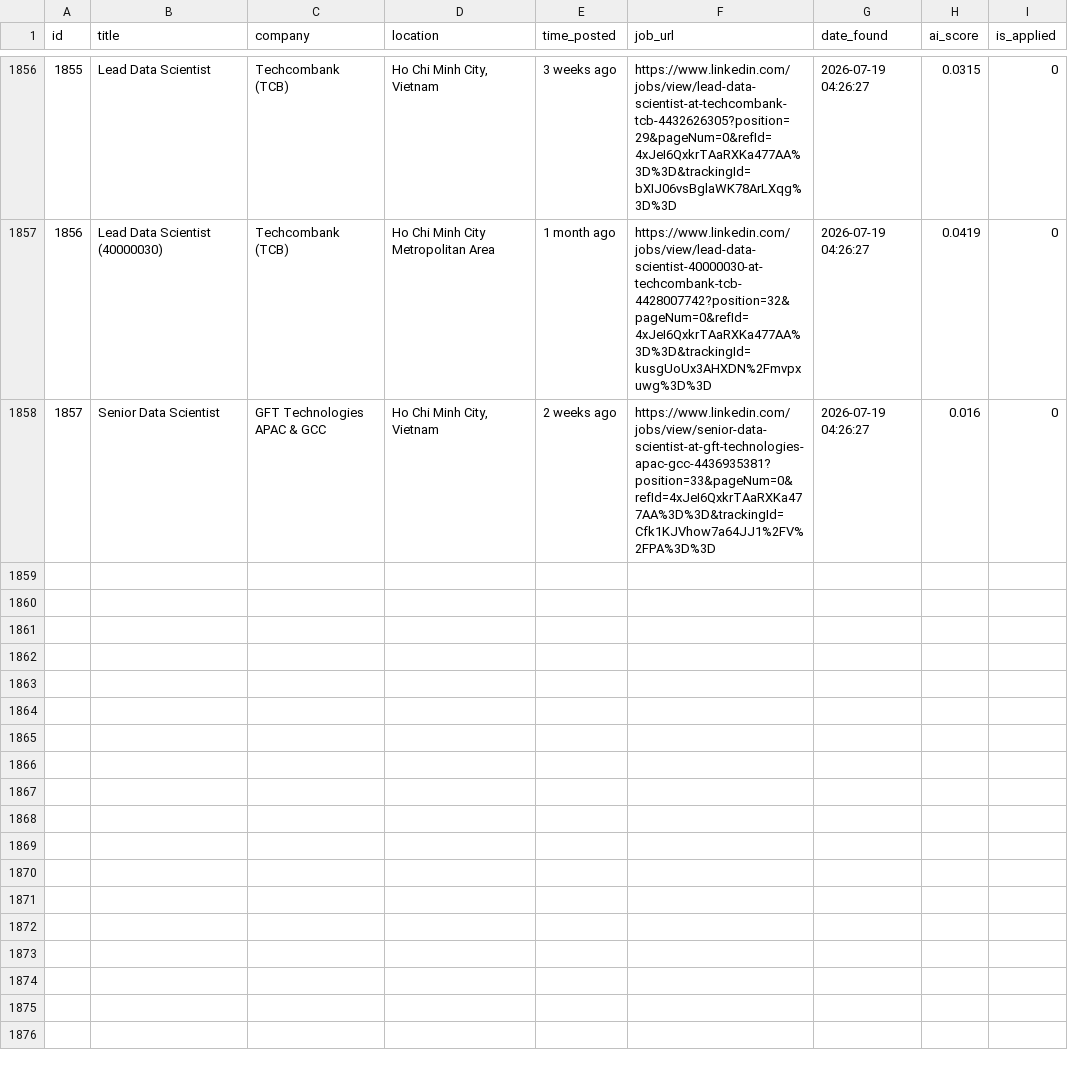
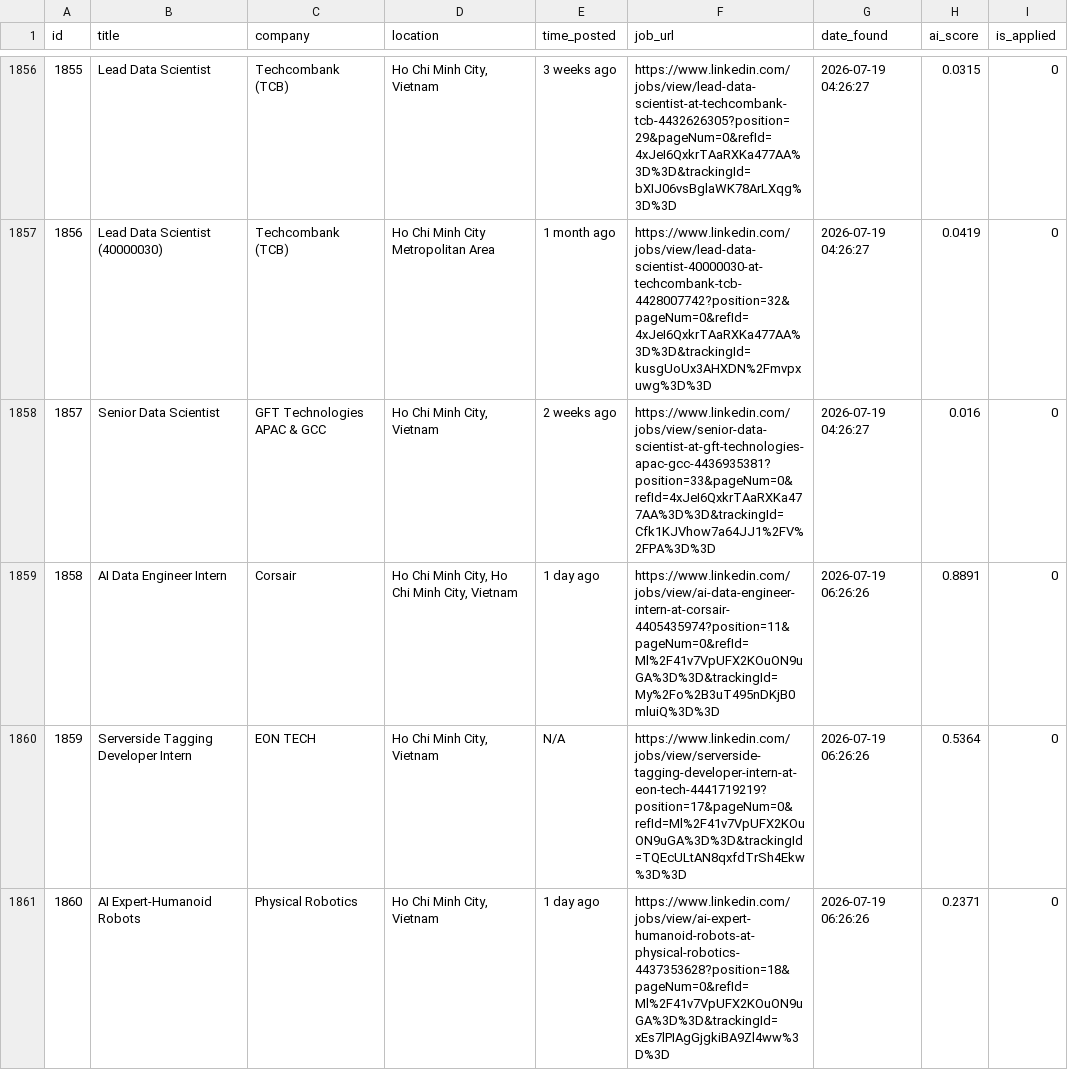
Before and after one commit to trunnguyen/Personal-Project, a CSV file: autonomous_job_finder/data/jobs.csv, drawn as a sheet; only a part is shown, gaps mark what is left out; the diff names each change by its address in the sheet, - before the commit and + after, or states it on an @@ line.

```diff
--- a/autonomous_job_finder/data/jobs.csv
+++ b/autonomous_job_finder/data/jobs.csv
+row 1859: 1858 | AI Data Engineer Intern | Corsair | Ho Chi Minh City, Ho Chi Minh City, Vietnam | 1 day ago | https://www.linkedin.com/jobs/view/ai-data-engineer-intern-at-corsair-4405435974?position=11&pageNum=0&refId=Ml%2F41v7VpUFX2KOuON9uGA%3D%3D&trackingId=My%2Fo%2B3uT495nDKjB0mluiQ%3D%3D | 2026-07-19 06:26:26 | 0.8891 | 0
+row 1860: 1859 | Serverside Tagging Developer Intern | EON TECH | Ho Chi Minh City, Vietnam | N/A | https://www.linkedin.com/jobs/view/serverside-tagging-developer-intern-at-eon-tech-4441719219?position=17&pageNum=0&refId=Ml%2F41v7VpUFX2KOuON9uGA%3D%3D&trackingId=TQEcULtAN8qxfdTrSh4Ekw%3D%3D | 2026-07-19 06:26:26 | 0.5364 | 0
+row 1861: 1860 | AI Expert-Humanoid Robots | Physical Robotics | Ho Chi Minh City, Vietnam | 1 day ago | https://www.linkedin.com/jobs/view/ai-expert-humanoid-robots-at-physical-robotics-4437353628?position=18&pageNum=0&refId=Ml%2F41v7VpUFX2KOuON9uGA%3D%3D&trackingId=xEs7lPIAgGjgkiBA9Zl4ww%3D%3D | 2026-07-19 06:26:26 | 0.2371 | 0
```
Also changed, not shown: 2 other files.
